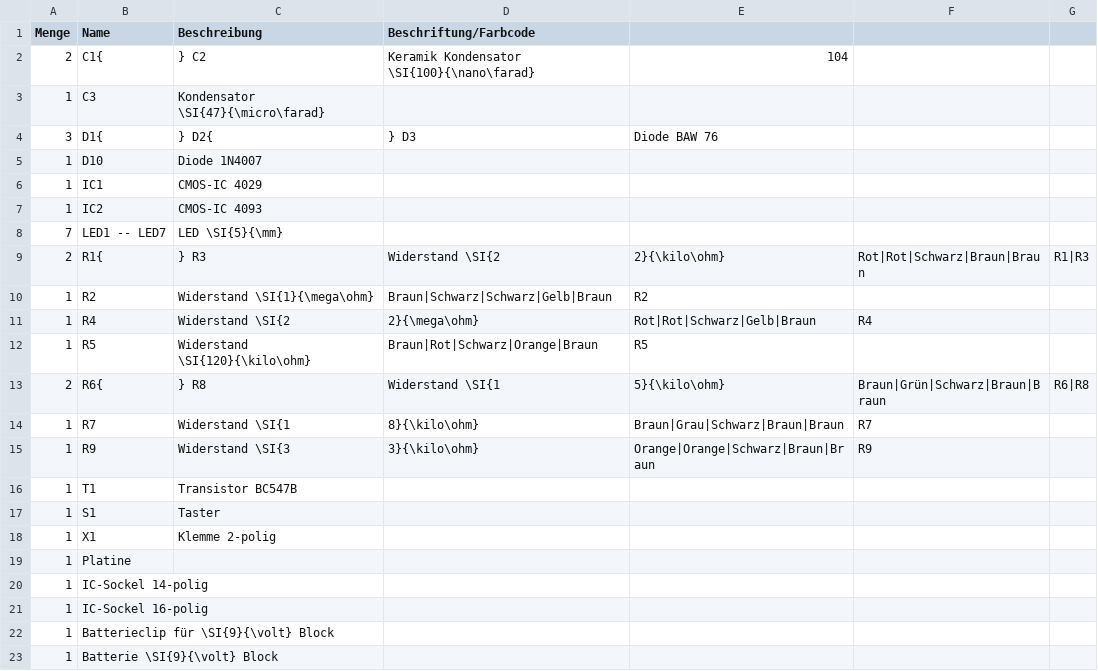
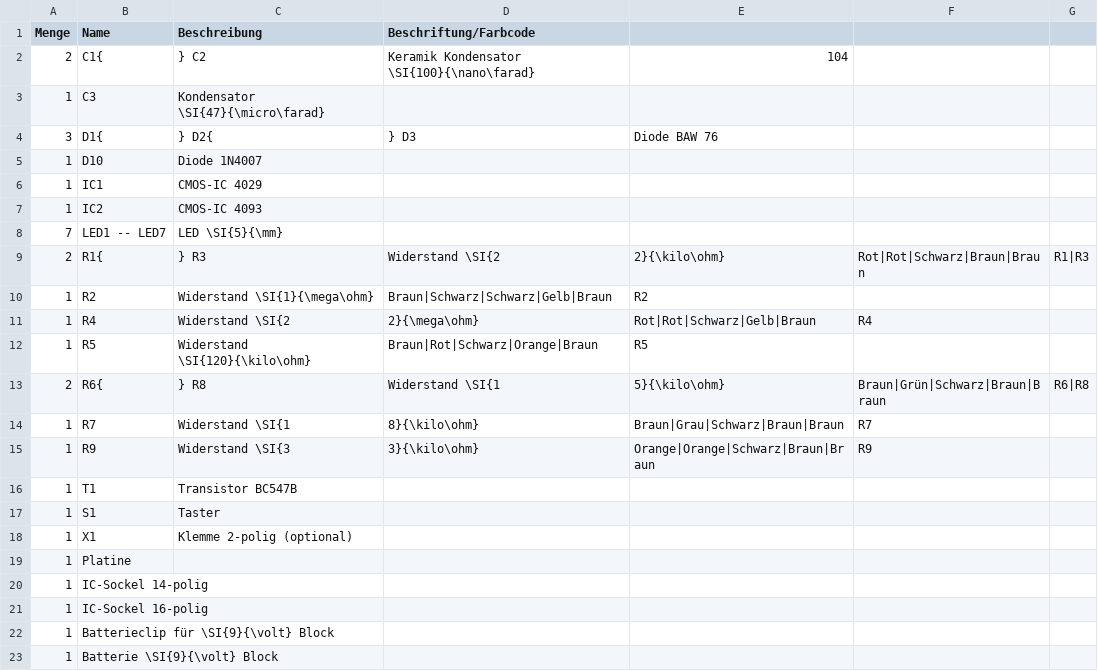
Before and after one commit to Binary-Kitchen/SolderingTutorial, a CSV file: DiceDIP/manual/configuration/de_parts.csv, drawn as a sheet.

```diff
--- a/DiceDIP/manual/configuration/de_parts.csv
+++ b/DiceDIP/manual/configuration/de_parts.csv
@@ -17,3 +17,3 @@ Menge,Name,Beschreibung,Beschriftung/Farbcode
 1,S1,Taster,
-1,X1,Klemme 2-polig,
+1,X1,Klemme 2-polig (optional),
 1,Platine,,
```
Also changed, not shown: DiceDIP/manual/configuration/de_steps.csv, DiceDIP/manual/configuration/en_parts.csv, 3 other files.
